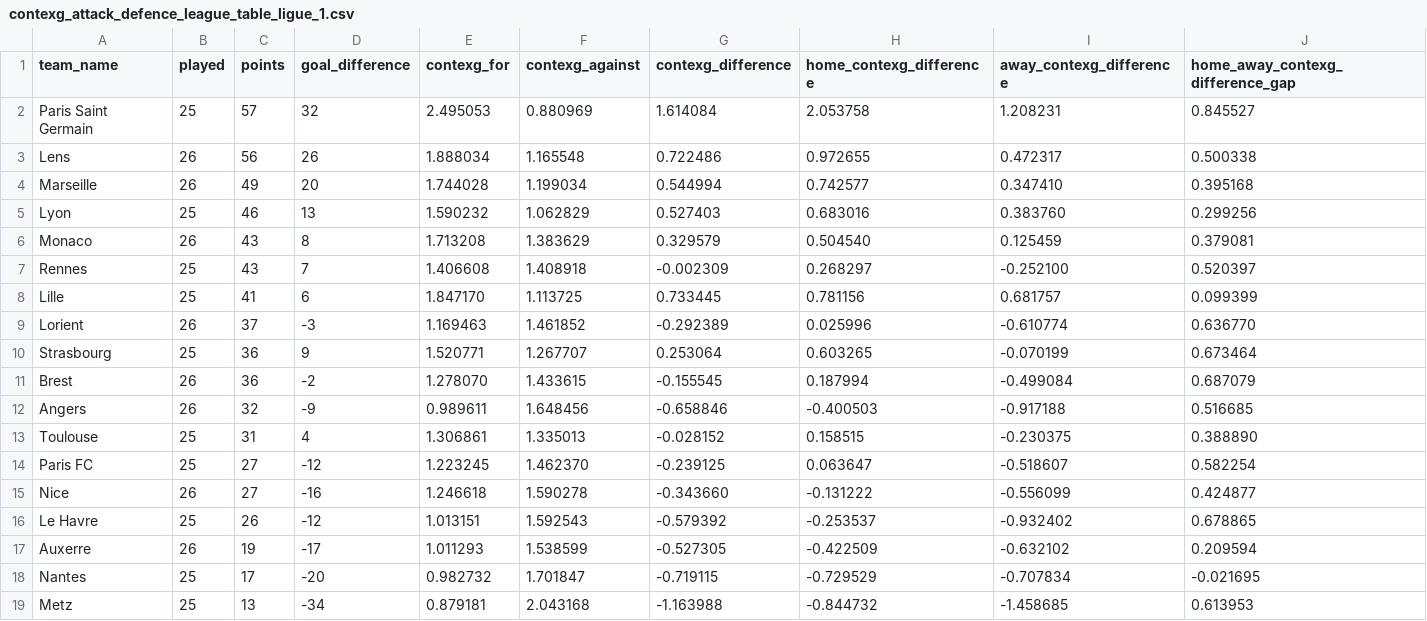
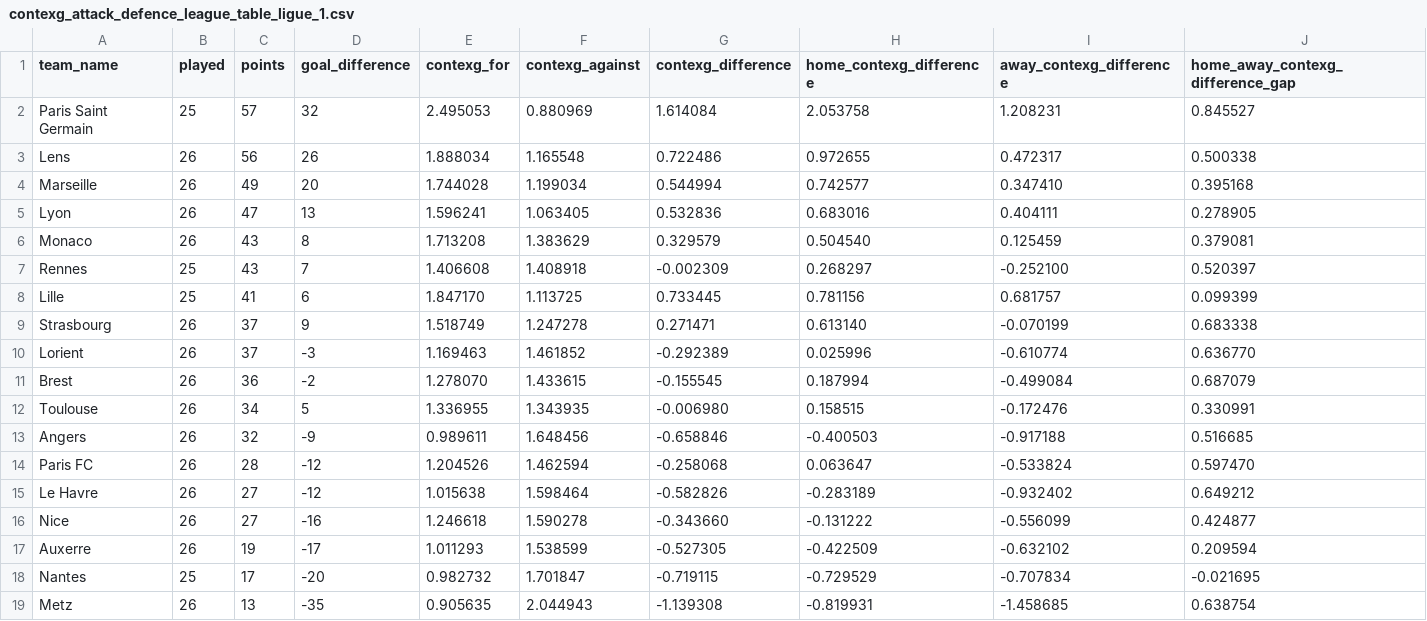
Before and after one commit to johnknightstats/johnknightstats.github.io, a CSV file: dashboards/contexg-league-tables/contexg_attack_defence_league_table_ligue_1.csv, drawn as a sheet.

```diff
--- a/dashboards/contexg-league-tables/contexg_attack_defence_league_table_ligue_1.csv
+++ b/dashboards/contexg-league-tables/contexg_attack_defence_league_table_ligue_1.csv
@@ -4,3 +4,3 @@ Lens,26,56,26,1.888034,1.165548,0.722486,0.972655,0.472317,0.500338
 Marseille,26,49,20,1.744028,1.199034,0.544994,0.742577,0.347410,0.395168
-Lyon,25,46,13,1.590232,1.062829,0.527403,0.683016,0.383760,0.299256
+Lyon,26,47,13,1.596241,1.063405,0.532836,0.683016,0.404111,0.278905
 Monaco,26,43,8,1.713208,1.383629,0.329579,0.504540,0.125459,0.379081
@@ -8,12 +8,12 @@ Rennes,25,43,7,1.406608,1.408918,-0.002309,0.268297,-0.252100,0.520397
 Lille,25,41,6,1.847170,1.113725,0.733445,0.781156,0.681757,0.099399
+Strasbourg,26,37,9,1.518749,1.247278,0.271471,0.613140,-0.070199,0.683338
 Lorient,26,37,-3,1.169463,1.461852,-0.292389,0.025996,-0.610774,0.636770
-Strasbourg,25,36,9,1.520771,1.267707,0.253064,0.603265,-0.070199,0.673464
 Brest,26,36,-2,1.278070,1.433615,-0.155545,0.187994,-0.499084,0.687079
+Toulouse,26,34,5,1.336955,1.343935,-0.006980,0.158515,-0.172476,0.330991
 Angers,26,32,-9,0.989611,1.648456,-0.658846,-0.400503,-0.917188,0.516685
-Toulouse,25,31,4,1.306861,1.335013,-0.028152,0.158515,-0.230375,0.388890
-Paris FC,25,27,-12,1.223245,1.462370,-0.239125,0.063647,-0.518607,0.582254
+Paris FC,26,28,-12,1.204526,1.462594,-0.258068,0.063647,-0.533824,0.597470
+Le Havre,26,27,-12,1.015638,1.598464,-0.582826,-0.283189,-0.932402,0.649212
 Nice,26,27,-16,1.246618,1.590278,-0.343660,-0.131222,-0.556099,0.424877
-Le Havre,25,26,-12,1.013151,1.592543,-0.579392,-0.253537,-0.932402,0.678865
 Auxerre,26,19,-17,1.011293,1.538599,-0.527305,-0.422509,-0.632102,0.209594
 Nantes,25,17,-20,0.982732,1.701847,-0.719115,-0.729529,-0.707834,-0.021695
-Metz,25,13,-34,0.879181,2.043168,-1.163988,-0.844732,-1.458685,0.613953
+Metz,26,13,-35,0.905635,2.044943,-1.139308,-0.819931,-1.458685,0.638754
```
Also changed, not shown: dashboards/contexg-league-tables/contexg_attack_defence_league_table_bundesliga.csv, dashboards/contexg-league-tables/contexg_attack_defence_league_table_la_liga.csv, 5 other files.
